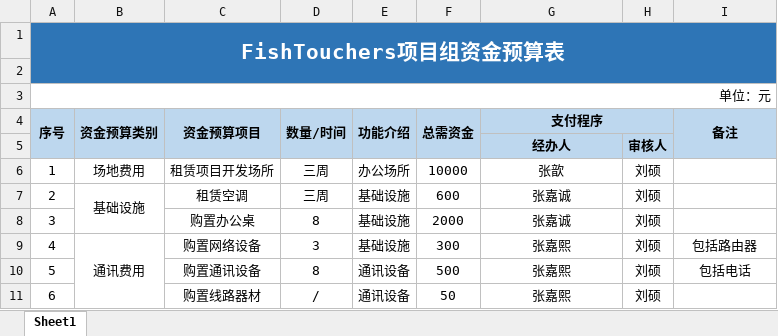
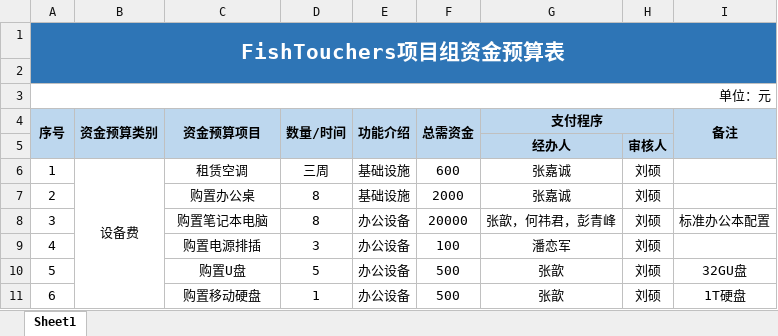
Before and after one commit to BIT-zhangxin/LabWebSystem, an Excel workbook: document/财务/项目资金预算_FishTouchers.xlsx, sheet Sheet1, drawn as a sheet; only a part is shown; values as stored, in another font and other column widths than the file's, no borders; the diff covers the shown part only; the diff names each change by its address in the sheet, - before the commit and + after, or states it on an @@ line.

```diff
--- a/document/财务/项目资金预算_FishTouchers.xlsx (sheet Sheet1)
+++ b/document/财务/项目资金预算_FishTouchers.xlsx (sheet Sheet1)
-B6 (资金预算类别): 场地费用
+B6 (资金预算类别): 设备费
+B6:B14 merged
-C6 (资金预算项目): 租赁项目开发场所
+C6 (资金预算项目): 租赁空调
-E6 (功能介绍): 办公场所
+E6 (功能介绍): 基础设施
-F6 (总需资金): 10000
+F6 (总需资金): 600
-G6 (支付程序): 张歆
+G6 (支付程序): 张嘉诚
-B7 (资金预算类别): 基础设施
+B7 (资金预算类别): (empty)
-B7:B8 merged
-C7 (资金预算项目): 租赁空调
+C7 (资金预算项目): 购置办公桌
-D7 (数量/时间): 三周
+D7 (数量/时间): 8
-F7 (总需资金): 600
+F7 (总需资金): 2000
-C8 (资金预算项目): 购置办公桌
+C8 (资金预算项目): 购置笔记本电脑
-E8:E9 (功能介绍): 基础设施
+E8:E9 (功能介绍): 办公设备
-F8 (总需资金): 2000
+F8 (总需资金): 20000
-G8 (支付程序): 张嘉诚
+G8 (支付程序): 张歆，何祎君，彭青峰
-I8 (备注): (empty)
+I8 (备注): 标准办公本配置
-B9 (资金预算类别): 通讯费用
+B9 (资金预算类别): (empty)
-B9:B12 merged
-C9 (资金预算项目): 购置网络设备
+C9 (资金预算项目): 购置电源排插
-F9 (总需资金): 300
+F9 (总需资金): 100
-G9 (支付程序): 张嘉熙
+G9 (支付程序): 潘恋军
-I9 (备注): 包括路由器
+I9 (备注): (empty)
-C10 (资金预算项目): 购置通讯设备
+C10 (资金预算项目): 购置U盘
-D10 (数量/时间): 8
+D10 (数量/时间): 5
-E10:E11 (功能介绍): 通讯设备
+E10:E11 (功能介绍): 办公设备
-G10:G11 (支付程序): 张嘉熙
+G10:G11 (支付程序): 张歆
-I10 (备注): 包括电话
+I10 (备注): 32GU盘
-C11 (资金预算项目): 购置线路器材
+C11 (资金预算项目): 购置移动硬盘
-D11 (数量/时间): /
+D11 (数量/时间): 1
-F11 (总需资金): 50
+F11 (总需资金): 500
-I11 (备注): (empty)
+I11 (备注): 1T硬盘
```
Also changed, not shown: 85 edited cells and merged cells elsewhere in this sheet, 2 other files.
